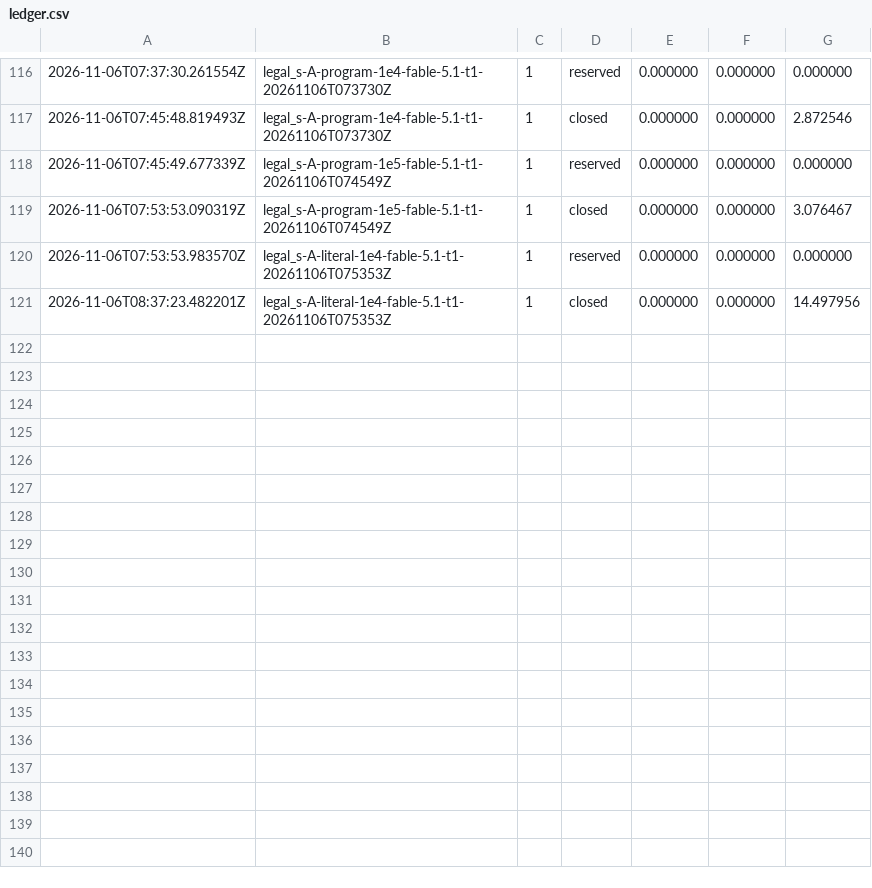
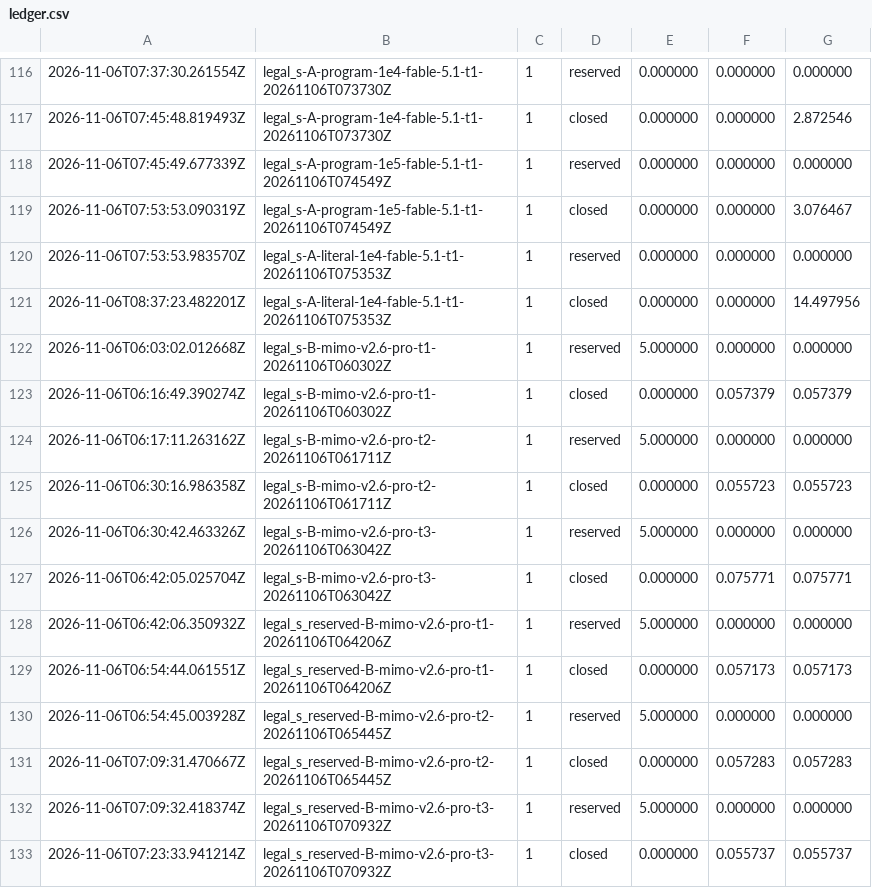
Before and after one commit to Aliquanto3/nn-weight-writing, a CSV file: budget/ledger.csv, drawn as a sheet; only a part is shown, gaps mark what is left out; the diff names each change by its address in the sheet, - before the commit and + after, or states it on an @@ line.

```diff
--- a/budget/ledger.csv
+++ b/budget/ledger.csv
+row 122: 2026-11-06T06:03:02.012668Z | legal_s-B-mimo-v2.6-pro-t1-20261106T060302Z | 1 | reserved | 5.000000 | 0.000000 | 0.000000
+row 123: 2026-11-06T06:16:49.390274Z | legal_s-B-mimo-v2.6-pro-t1-20261106T060302Z | 1 | closed | 0.000000 | 0.057379 | 0.057379
+row 124: 2026-11-06T06:17:11.263162Z | legal_s-B-mimo-v2.6-pro-t2-20261106T061711Z | 1 | reserved | 5.000000 | 0.000000 | 0.000000
+row 125: 2026-11-06T06:30:16.986358Z | legal_s-B-mimo-v2.6-pro-t2-20261106T061711Z | 1 | closed | 0.000000 | 0.055723 | 0.055723
+row 126: 2026-11-06T06:30:42.463326Z | legal_s-B-mimo-v2.6-pro-t3-20261106T063042Z | 1 | reserved | 5.000000 | 0.000000 | 0.000000
+row 127: 2026-11-06T06:42:05.025704Z | legal_s-B-mimo-v2.6-pro-t3-20261106T063042Z | 1 | closed | 0.000000 | 0.075771 | 0.075771
+row 128: 2026-11-06T06:42:06.350932Z | legal_s_reserved-B-mimo-v2.6-pro-t1-20261106T064206Z | 1 | reserved | 5.000000 | 0.000000 | 0.000000
+row 129: 2026-11-06T06:54:44.061551Z | legal_s_reserved-B-mimo-v2.6-pro-t1-20261106T064206Z | 1 | closed | 0.000000 | 0.057173 | 0.057173
+row 130: 2026-11-06T06:54:45.003928Z | legal_s_reserved-B-mimo-v2.6-pro-t2-20261106T065445Z | 1 | reserved | 5.000000 | 0.000000 | 0.000000
+row 131: 2026-11-06T07:09:31.470667Z | legal_s_reserved-B-mimo-v2.6-pro-t2-20261106T065445Z | 1 | closed | 0.000000 | 0.057283 | 0.057283
+row 132: 2026-11-06T07:09:32.418374Z | legal_s_reserved-B-mimo-v2.6-pro-t3-20261106T070932Z | 1 | reserved | 5.000000 | 0.000000 | 0.000000
+row 133: 2026-11-06T07:23:33.941214Z | legal_s_reserved-B-mimo-v2.6-pro-t3-20261106T070932Z | 1 | closed | 0.000000 | 0.055737 | 0.055737
```
Also changed, not shown: 1 other file.
